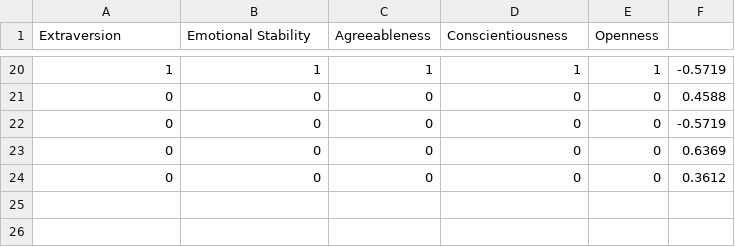
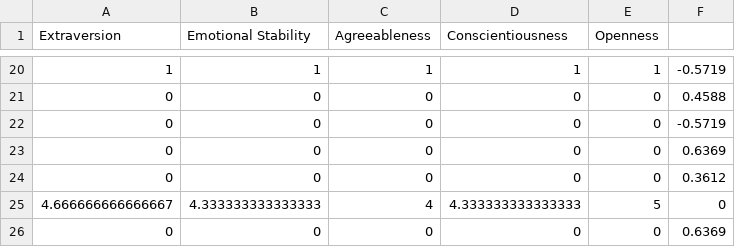
Before and after one commit to WilliamChn/Personality_Based_Events, a CSV file: webpage/backend/results.csv, drawn as a sheet; only a part is shown, gaps mark what is left out.

```diff
--- a/webpage/backend/results.csv
+++ b/webpage/backend/results.csv
@@ -24 +24,3 @@ Extraversion,Emotional Stability,Agreeableness,Conscientiousness,Openness
 0,0,0,0,0,0.3612
+4.666666666666667,4.333333333333333,4,4.333333333333333,5,0
+0,0,0,0,0,0.6369
```
Also changed, not shown: 4 other files.
